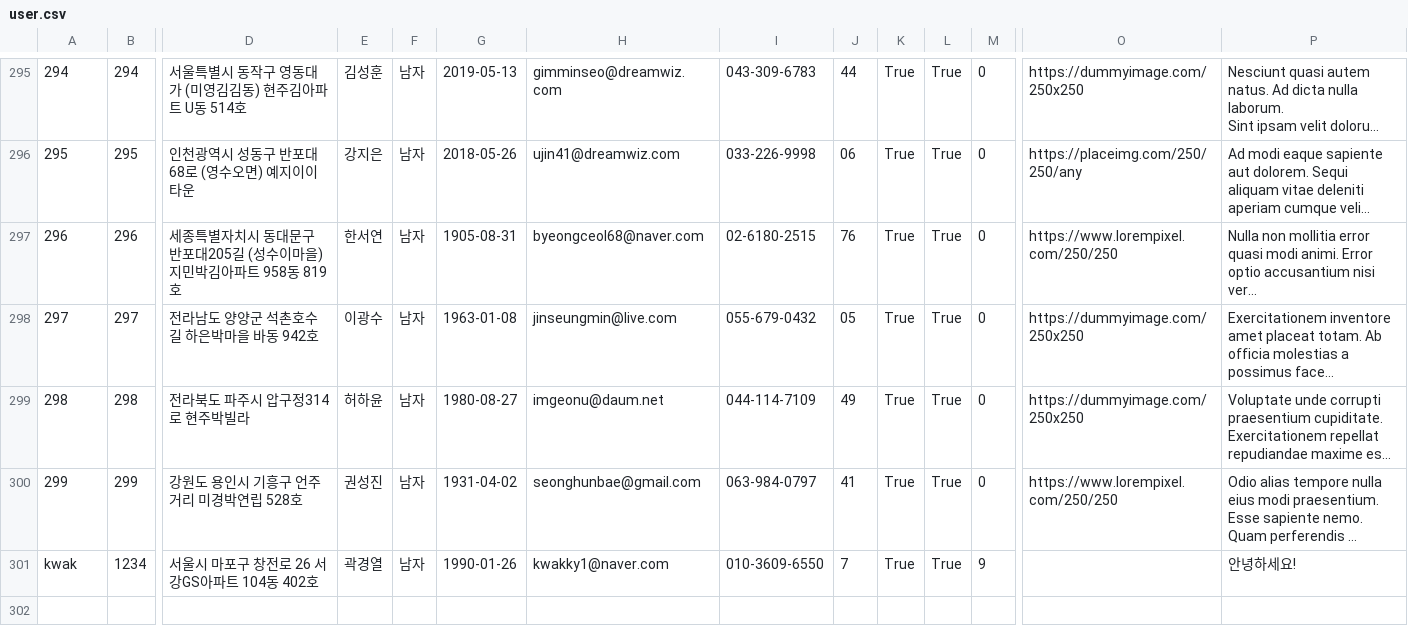
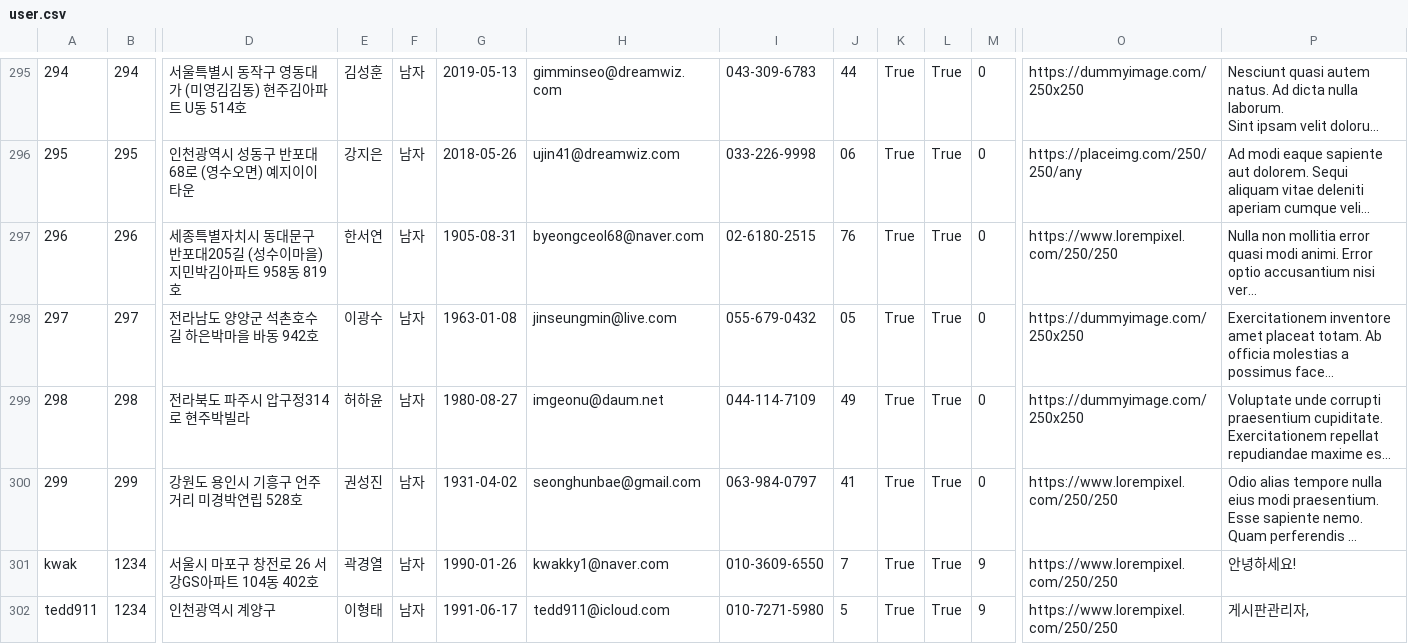
Before and after one commit to creatersInBitcamp/ElectricVehicle_LifeCycle, a CSV file: src/main/resources/static/user.csv, drawn as a sheet; only a part is shown, gaps mark what is left out; long unchanged cells end in …; rows hold the shown columns only; the diff names each change by its address in the sheet, - before the commit and + after, or states it on an @@ line.

```diff
--- a/src/main/resources/static/user.csv
+++ b/src/main/resources/static/user.csv
-O301: (empty)
+O301: https://www.lorempixel.com/250/250
+row 302: tedd911 | 1234 | 인천광역시 계양구 | 이형태 | 남자 | 1991-06-17 | tedd911@icloud.com | 010-7271-5980 | 5 | True | True | 9 | https://www.lorempixel.com/250/250 | 게시판관리자,
```
Also changed, not shown: src/main/resources/static/news.csv, 2 other files.
